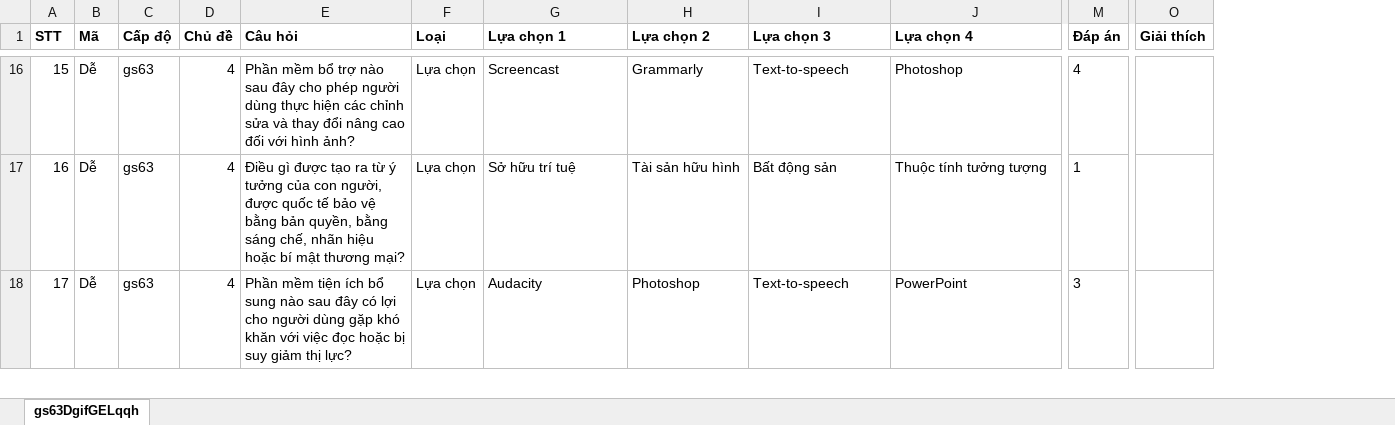
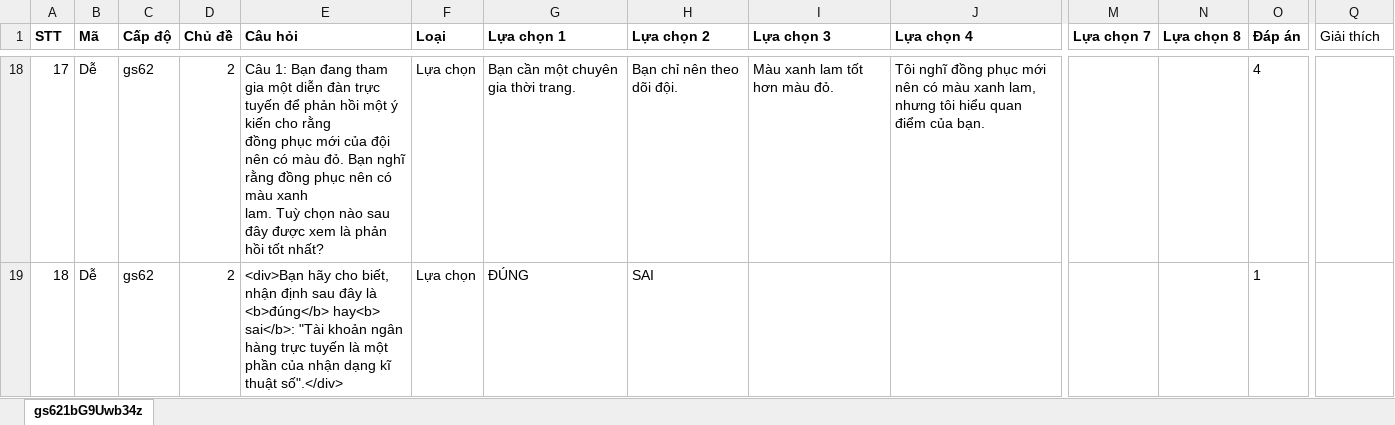
Before and after one commit to hocvachoi/game, an Excel workbook: questions/World4/Stage_4.xlsx, sheet gs621bG9Uwb34z, drawn as a sheet; only a part is shown, gaps mark what is left out; values as stored, in another font and other column widths than the file's, no borders; removed rows and columns are numbered as before the commit, all else as after; rows hold the shown columns only; ↵ is a line break in a cell; the diff covers the shown part only; the diff names each change by its address in the sheet, - before the commit and + after, or states it on an @@ line.

```diff
--- a/questions/World4/Stage_4.xlsx (sheet gs621bG9Uwb34z)
+++ b/questions/World4/Stage_4.xlsx (sheet gs621bG9Uwb34z)
-sheet tab: gs63DgifGELqqh
+sheet tab: gs621bG9Uwb34z
+column M (Lựa chọn 7), empty
+column N (Lựa chọn 8), empty
-Q1 bold: on
+Q1 bold: off
@@ column A (STT) renumbered between rows 4 and 21 @@
-C18:C19 (Cấp độ): gs63
+C18:C19 (Cấp độ): gs62
-D18:D19 (Chủ đề): 4
+D18:D19 (Chủ đề): 2
-E18 (Câu hỏi): Phần mềm bổ trợ nào sau đây cho phép người dùng thực hiện các chỉnh sửa và thay đổi nâng cao đối với hình ảnh?
+E18 (Câu hỏi): Câu 1: Bạn đang tham gia một diễn đàn trực tuyến để phản hồi một ý kiến cho rằng ↵ đồng phục mới của đội nên có màu đỏ. Bạn nghĩ rằng đồng phục nên có màu xanh ↵ lam. Tuỳ chọn nào sau đây được xem là phản hồi tốt nhất?
-G18 (Lựa chọn 1): Screencast
+G18 (Lựa chọn 1): Bạn cần một chuyên gia thời trang.
-H18 (Lựa chọn 2): Grammarly
+H18 (Lựa chọn 2): Bạn chỉ nên theo dõi đội.
-I18 (Lựa chọn 3): Text-to-speech
+I18 (Lựa chọn 3): Màu xanh lam tốt hơn màu đỏ.
-J18 (Lựa chọn 4): Photoshop
+J18 (Lựa chọn 4): Tôi nghĩ đồng phục mới nên có màu xanh lam, nhưng tôi hiểu quan điểm của bạn.
-E19 (Câu hỏi): Điều gì được tạo ra từ ý tưởng của con người, được quốc tế bảo vệ bằng bản quyền, bằng sáng chế, nhãn hiệu hoặc bí mật thương mại?
+E19 (Câu hỏi): <div>Bạn hãy cho biết, nhận định sau đây là <b>đúng</b> hay<b> sai</b>: "Tài khoản ngân hàng trực tuyến là một phần của nhận dạng kĩ thuật số".</div>
-G19 (Lựa chọn 1): Sở hữu trí tuệ
+G19 (Lựa chọn 1): ĐÚNG
-H19 (Lựa chọn 2): Tài sản hữu hình
+H19 (Lựa chọn 2): SAI
-I19 (Lựa chọn 3): Bất động sản
+I19 (Lựa chọn 3): (empty)
-J19 (Lựa chọn 4): Thuộc tính tưởng tượng
+J19 (Lựa chọn 4): (empty)
-row 18: 17 | Dễ | gs63 | 4 | Phần mềm tiện ích bổ sung nào sau đây có lợi cho người dùng gặp khó khăn với việc đọc hoặc bị suy giảm thị lực? | Lựa chọn | Audacity | Photoshop | Text-to-speech | PowerPoint | 3
```
Also changed, not shown: 14 added rows, 9 removed rows and 50 edited cells elsewhere in this sheet, questions/World2/Dungeon_1.xlsx, questions/World2/Stage_2.xlsx, 18 other files.
